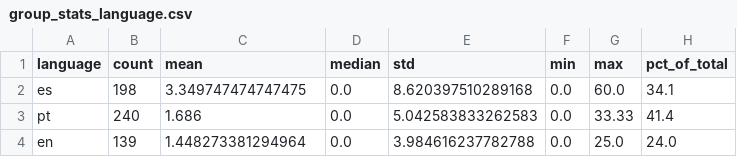
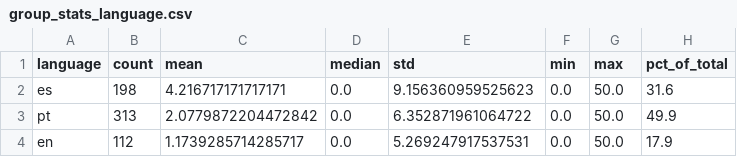
Before and after one commit to Lenap0911/NLP-model, a CSV file: output/group_stats_language.csv, drawn as a sheet.

```diff
--- a/output/group_stats_language.csv
+++ b/output/group_stats_language.csv
@@ -1,4 +1,4 @@
 language,count,mean,median,std,min,max,pct_of_total
-es,198,3.349747474747475,0.0,8.620397510289168,0.0,60.0,34.1
-pt,240,1.686,0.0,5.042583833262583,0.0,33.33,41.4
-en,139,1.448273381294964,0.0,3.984616237782788,0.0,25.0,24.0
+es,198,4.216717171717171,0.0,9.156360959525623,0.0,50.0,31.6
+pt,313,2.0779872204472842,0.0,6.352871961064722,0.0,50.0,49.9
+en,112,1.1739285714285717,0.0,5.269247917537531,0.0,50.0,17.9
```
Also changed, not shown: output/cluster_summary_full_k4.csv, output/cluster_summary_structural_k3.csv, 10 other files.
